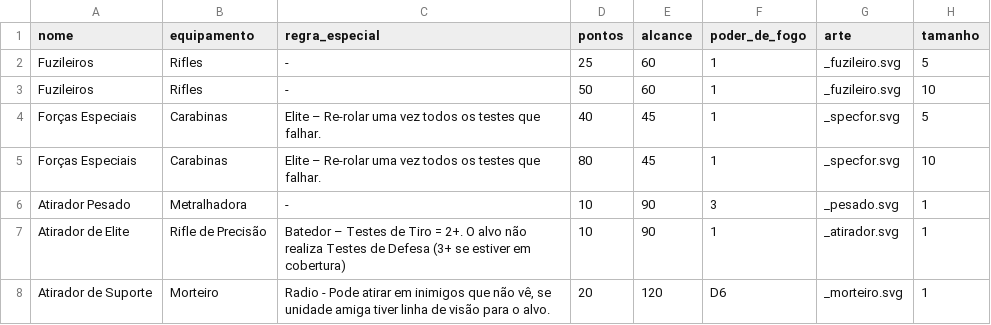
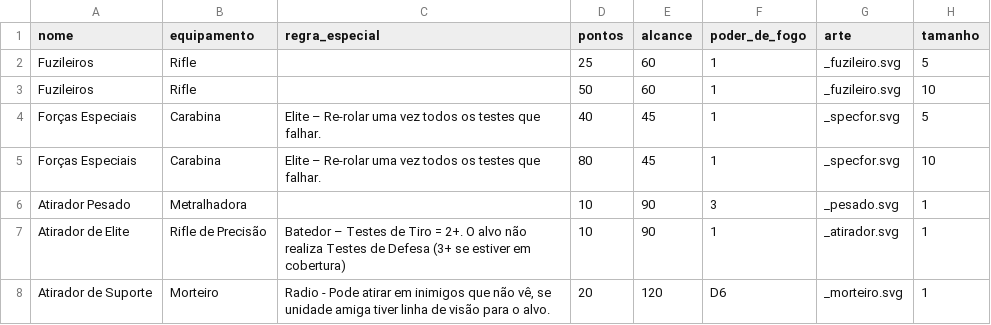
Before and after one commit to fozzimus/SpecOps, a CSV file: specops/unidades.csv, drawn as a sheet.

```diff
--- a/specops/unidades.csv
+++ b/specops/unidades.csv
@@ -1,7 +1,7 @@
 "nome","equipamento","regra_especial","pontos","alcance","poder_de_fogo","arte","tamanho"
-"Fuzileiros","Rifles","-",25,"60",1,"_fuzileiro.svg",5
-"Fuzileiros","Rifles","-",50,"60",1,"_fuzileiro.svg",10
-"Forças Especiais","Carabinas","Elite – Re-rolar uma vez todos os testes que falhar.",40,"45",1,"_specfor.svg",5
-"Forças Especiais","Carabinas","Elite – Re-rolar uma vez todos os testes que falhar.",80,"45",1,"_specfor.svg",10
-"Atirador Pesado","Metralhadora","-",10,"90",3,"_pesado.svg",1
+"Fuzileiros","Rifle"," ",25,"60",1,"_fuzileiro.svg",5
+"Fuzileiros","Rifle"," ",50,"60",1,"_fuzileiro.svg",10
+"Forças Especiais","Carabina","Elite – Re-rolar uma vez todos os testes que falhar.",40,"45",1,"_specfor.svg",5
+"Forças Especiais","Carabina","Elite – Re-rolar uma vez todos os testes que falhar.",80,"45",1,"_specfor.svg",10
+"Atirador Pesado","Metralhadora"," ",10,"90",3,"_pesado.svg",1
 "Atirador de Elite","Rifle de Precisão","Batedor – Testes de Tiro = 2+. O alvo não realiza Testes de Defesa (3+ se estiver em cobertura)",10,"90",1,"_atirador.svg",1
```
Also changed, not shown: 2 other files.
